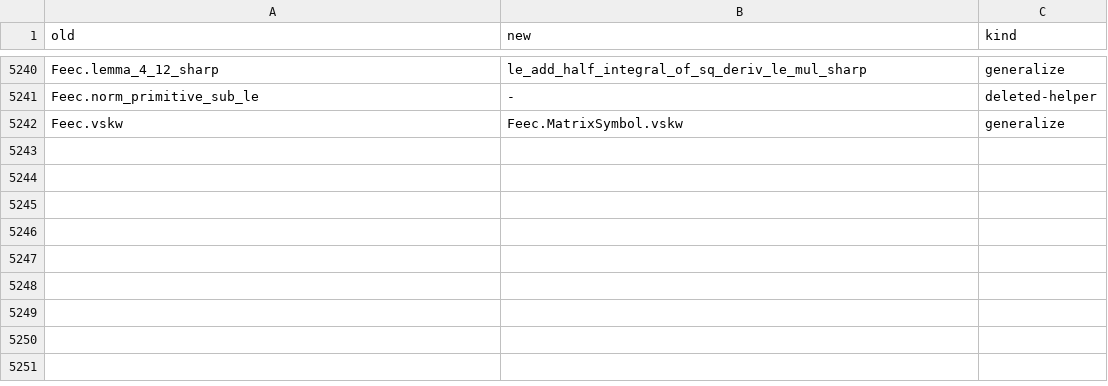
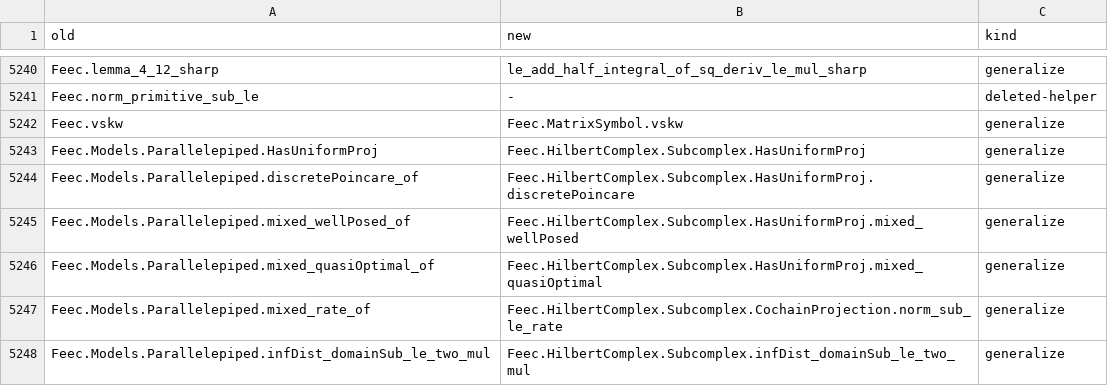
Before and after one commit to vincentqb/feec, a TSV file: docs/migration/map.tsv, drawn as a sheet; only a part is shown, gaps mark what is left out; the diff names each change by its address in the sheet, - before the commit and + after, or states it on an @@ line.

Commit message:
Static FEEC layer (crown WP1): ConformingFamily.staticFEEC with StaticVerdict (poincare, wellPosed, harmonicGap, cohomology, quasiOptimal, converges), StaticVerdict.rate from a Jackson estimate (ConformingFamily.Jackson, data over F), conditional improved L2 rate rate_static_L2 (first consumer of ImprovedEstimate); HasUniformProj and its theorems generalized from Parallelepiped to RCLike / any ComplexShape / any filter (Subcomplex.HasUniformProj.*, CochainProjection.norm_sub_le_rate, Subcomplex.infDist_domainSub_le_two_mul); isGraphBounded_of_norm_le, projBound, tendsto_harmonicGap; FeecCheck/Crown.lean static_old snapshots

```diff
--- a/docs/migration/map.tsv
+++ b/docs/migration/map.tsv
+row 5243: Feec.Models.Parallelepiped.HasUniformProj | Feec.HilbertComplex.Subcomplex.HasUniformProj | generalize
+row 5244: Feec.Models.Parallelepiped.discretePoincare_of | Feec.HilbertComplex.Subcomplex.HasUniformProj.discretePoincare | generalize
+row 5245: Feec.Models.Parallelepiped.mixed_wellPosed_of | Feec.HilbertComplex.Subcomplex.HasUniformProj.mixed_wellPosed | generalize
+row 5246: Feec.Models.Parallelepiped.mixed_quasiOptimal_of | Feec.HilbertComplex.Subcomplex.HasUniformProj.mixed_quasiOptimal | generalize
+row 5247: Feec.Models.Parallelepiped.mixed_rate_of | Feec.HilbertComplex.Subcomplex.CochainProjection.norm_sub_le_rate | generalize
+row 5248: Feec.Models.Parallelepiped.infDist_domainSub_le_two_mul | Feec.HilbertComplex.Subcomplex.infDist_domainSub_le_two_mul | generalize
```
Also changed, not shown: 13 other files.
